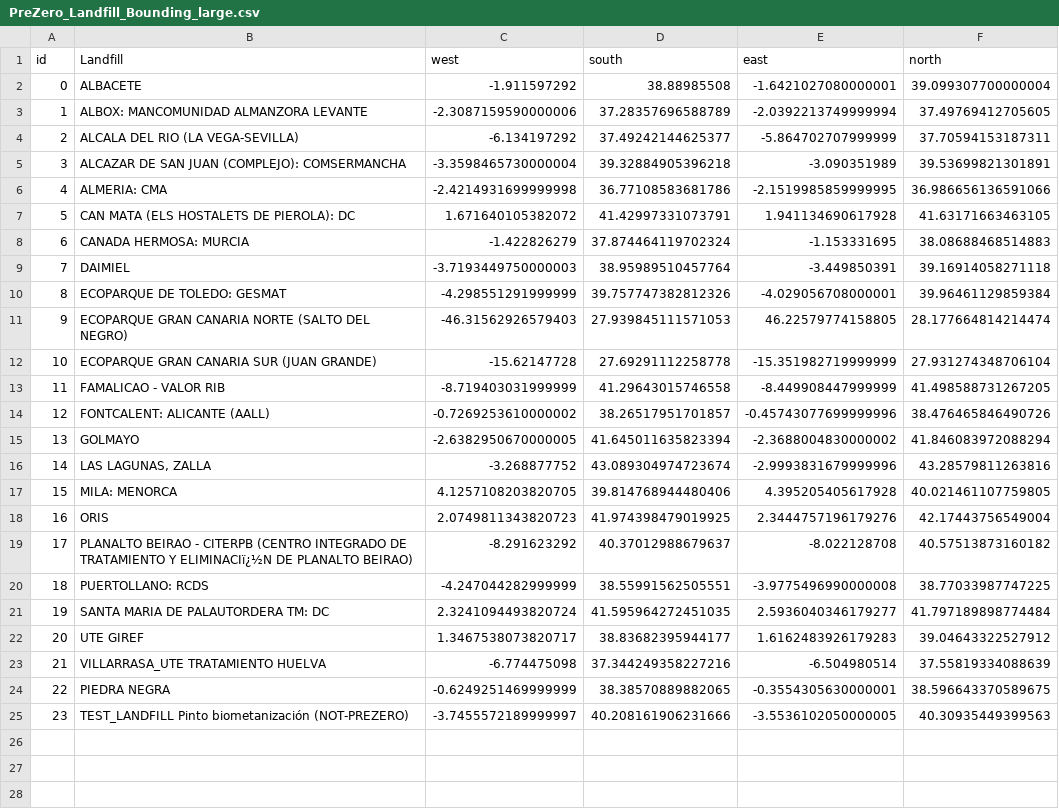
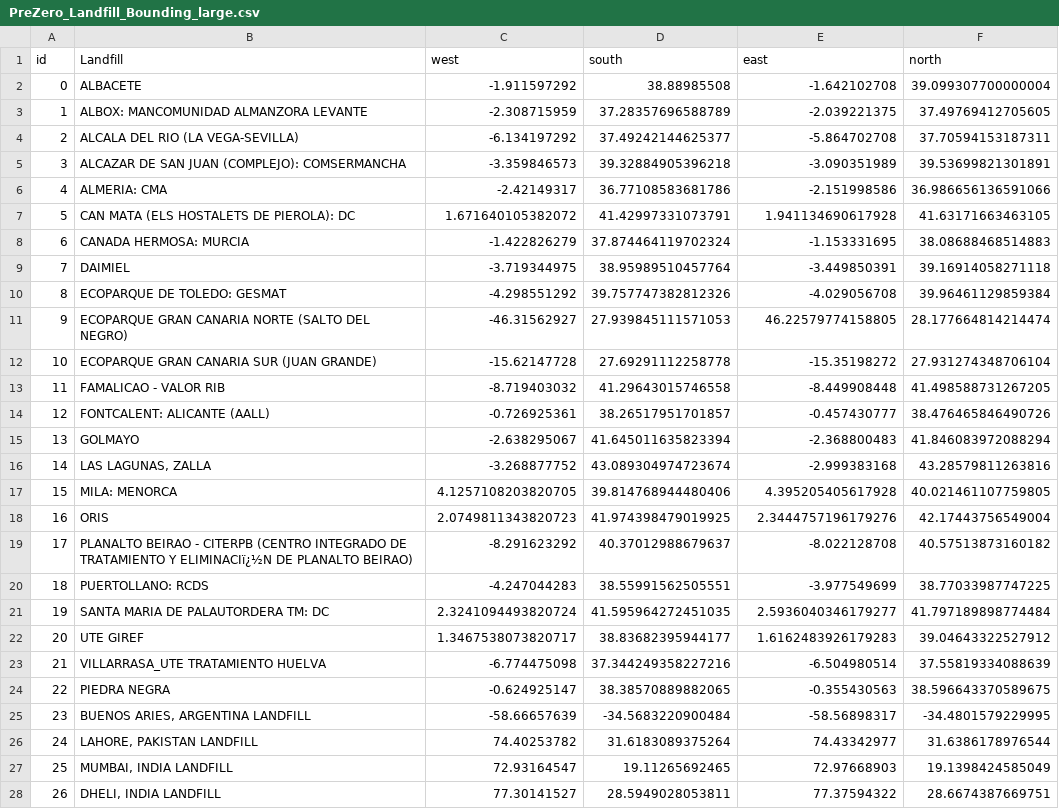
Before and after one commit to zelcon01/Landfill_Atmospheric_Gas_Monitor_Tools, a CSV file: Data/PreZero_Landfill_Bounding_large.csv, drawn as a sheet.

Commit message:
Added 4 new bounding boxes for S2MBMP tool
I'm trying to find a good example to use for a landfill based emission. Currently OpenEO is down but I will hopefully be able to check on the weekend.

```diff
--- a/Data/PreZero_Landfill_Bounding_large.csv
+++ b/Data/PreZero_Landfill_Bounding_large.csv
@@ -1,17 +1,17 @@
 id,Landfill,west,south,east,north
-0,ALBACETE,-1.911597292,38.88985508,-1.6421027080000001,39.099307700000004
-1,ALBOX: MANCOMUNIDAD ALMANZORA LEVANTE,-2.3087159590000006,37.28357696588789,-2.0392213749999994,37.49769412705605
-2,ALCALA DEL RIO (LA VEGA-SEVILLA),-6.134197292,37.49242144625377,-5.864702707999999,37.70594153187311
-3,ALCAZAR DE SAN JUAN (COMPLEJO): COMSERMANCHA,-3.3598465730000004,39.32884905396218,-3.090351989,39.53699821301891
-4,ALMERIA: CMA,-2.4214931699999998,36.77108583681786,-2.1519985859999995,36.986656136591066
+0,ALBACETE,-1.911597292,38.88985508,-1.642102708,39.099307700000004
+1,ALBOX: MANCOMUNIDAD ALMANZORA LEVANTE,-2.308715959,37.28357696588789,-2.039221375,37.49769412705605
+2,ALCALA DEL RIO (LA VEGA-SEVILLA),-6.134197292,37.49242144625377,-5.864702708,37.70594153187311
+3,ALCAZAR DE SAN JUAN (COMPLEJO): COMSERMANCHA,-3.359846573,39.32884905396218,-3.090351989,39.53699821301891
+4,ALMERIA: CMA,-2.42149317,36.77108583681786,-2.151998586,36.986656136591066
 5,CAN MATA (ELS HOSTALETS DE PIEROLA): DC,1.671640105382072,41.42997331073791,1.941134690617928,41.63171663463105
 6,CANADA HERMOSA: MURCIA,-1.422826279,37.874464119702324,-1.153331695,38.08688468514883
-7,DAIMIEL,-3.7193449750000003,38.95989510457764,-3.449850391,39.16914058271118
-8,ECOPARQUE DE TOLEDO: GESMAT,-4.298551291999999,39.757747382812326,-4.029056708000001,39.96461129859384
-9,ECOPARQUE GRAN CANARIA NORTE (SALTO DEL NEGRO),-46.31562926579403,27.939845111571053,46.22579774158805,28.177664814214474
-10,ECOPARQUE GRAN CANARIA SUR (JUAN GRANDE),-15.62147728,27.69291112258778,-15.351982719999999,27.931274348706104
-11,FAMALICAO - VALOR RIB,-8.719403031999999,41.29643015746558,-8.449908447999999,41.498588731267205
-12,FONTCALENT: ALICANTE (AALL),-0.7269253610000002,38.26517951701857,-0.45743077699999996,38.476465846490726
-13,GOLMAYO,-2.6382950670000005,41.645011635823394,-2.3688004830000002,41.846083972088294
-14,"LAS LAGUNAS, ZALLA",-3.268877752,43.089304974723674,-2.9993831679999996,43.28579811263816
+7,DAIMIEL,-3.719344975,38.95989510457764,-3.449850391,39.16914058271118
+8,ECOPARQUE DE TOLEDO: GESMAT,-4.298551292,39.757747382812326,-4.029056708,39.96461129859384
+9,ECOPARQUE GRAN CANARIA NORTE (SALTO DEL NEGRO),-46.31562927,27.939845111571053,46.22579774158805,28.177664814214474
+10,ECOPARQUE GRAN CANARIA SUR (JUAN GRANDE),-15.62147728,27.69291112258778,-15.35198272,27.931274348706104
+11,FAMALICAO - VALOR RIB,-8.719403032,41.29643015746558,-8.449908448,41.498588731267205
+12,FONTCALENT: ALICANTE (AALL),-0.726925361,38.26517951701857,-0.457430777,38.476465846490726
+13,GOLMAYO,-2.638295067,41.645011635823394,-2.368800483,41.846083972088294
+14,"LAS LAGUNAS, ZALLA",-3.268877752,43.089304974723674,-2.999383168,43.28579811263816
 15,MILA: MENORCA,4.1257108203820705,39.814768944480406,4.395205405617928,40.021461107759805
@@ -19,3 +19,3 @@ id,Landfill,west,south,east,north
 17,PLANALTO BEIRAO - CITERPB (CENTRO INTEGRADO DE TRATAMIENTO Y ELIMINACIï¿½N DE PLANALTO BEIRAO),-8.291623292,40.37012988679637,-8.022128708,40.57513873160182
-18,PUERTOLLANO: RCDS,-4.247044282999999,38.55991562505551,-3.9775496990000008,38.77033987747225
+18,PUERTOLLANO: RCDS,-4.247044283,38.55991562505551,-3.977549699,38.77033987747225
 19,SANTA MARIA DE PALAUTORDERA TM: DC,2.3241094493820724,41.595964272451035,2.5936040346179277,41.797189898774484
@@ -23,3 +23,6 @@ id,Landfill,west,south,east,north
 21,VILLARRASA_UTE TRATAMIENTO HUELVA,-6.774475098,37.344249358227216,-6.504980514,37.55819334088639
-22,PIEDRA NEGRA,-0.6249251469999999,38.38570889882065,-0.3554305630000001,38.596643370589675
-23,TEST_LANDFILL Pinto biometanización (NOT-PREZERO),-3.7455572189999997,40.208161906231666,-3.5536102050000005,40.30935449399563
+22,PIEDRA NEGRA,-0.624925147,38.38570889882065,-0.355430563,38.596643370589675
+23,"BUENOS ARIES, ARGENTINA LANDFILL",-58.66657639,-34.5683220900484,-58.56898317,-34.4801579229995
+24,"LAHORE, PAKISTAN LANDFILL",74.40253782,31.6183089375264,74.43342977,31.6386178976544
+25,"MUMBAI, INDIA LANDFILL",72.93164547,19.11265692465,72.97668903,19.1398424585049
+26,"DHELI, INDIA LANDFILL",77.30141527,28.5949028053811,77.37594322,28.6674387669751
```
Also changed, not shown: 5 other files.
